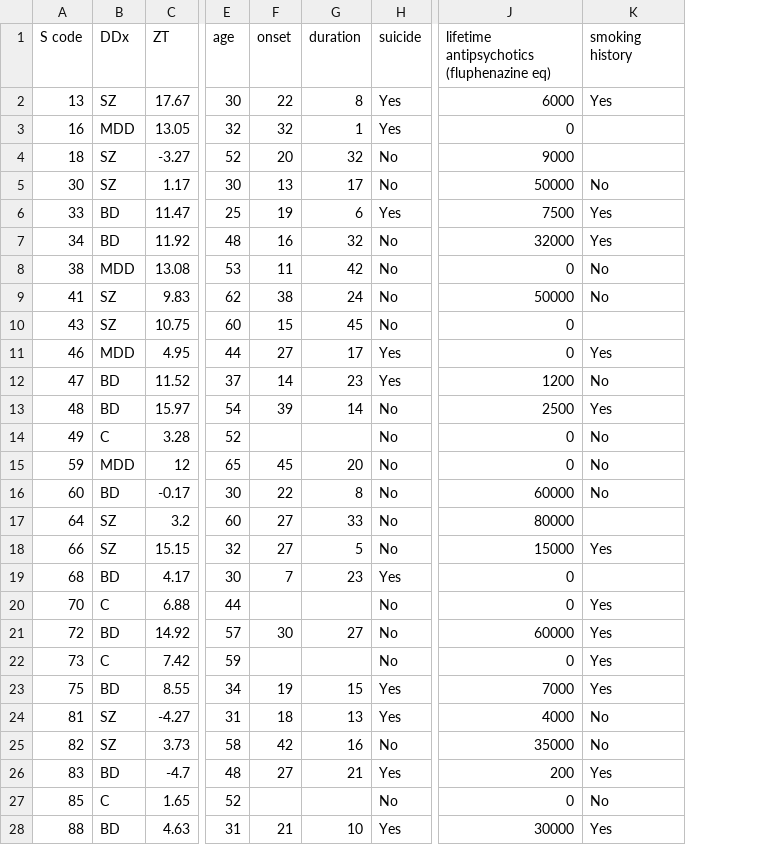
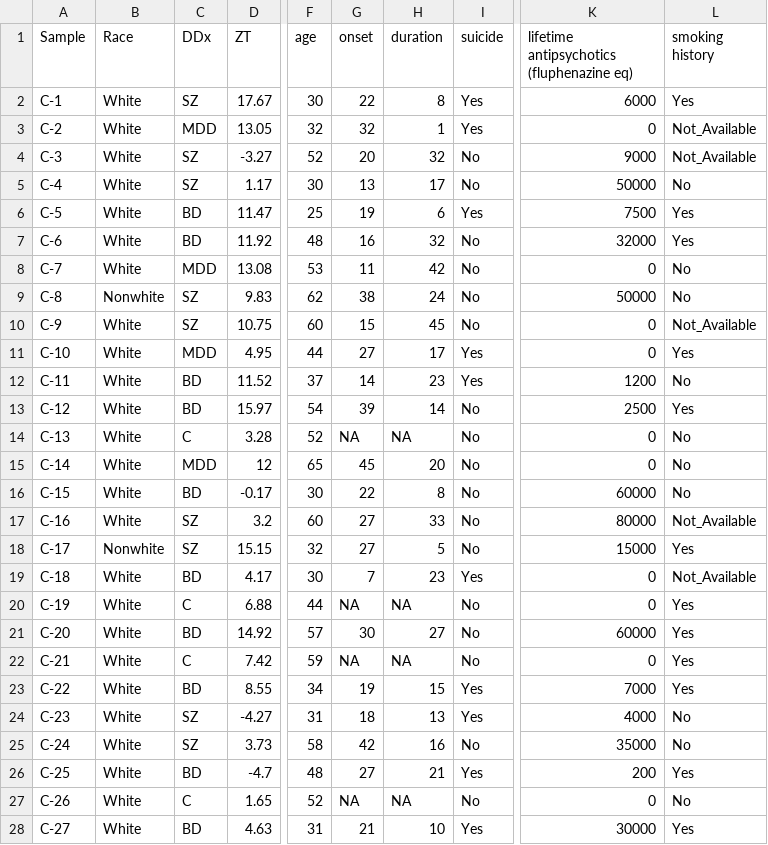
Before and after one commit to rela-v/project-1005-rewrite, a CSV file: Data/cohort_data.csv, drawn as a sheet; only a part is shown, gaps mark what is left out; removed rows and columns are numbered as before the commit, all else as after; the diff covers the shown part only; the diff names each change by its address in the sheet, - before the commit and + after, or states it on an @@ line.

```diff
--- a/Data/cohort_data.csv
+++ b/Data/cohort_data.csv
-column A (S code), rows 2-28: 13 | 16 | 18 | 30 | 33 | 34 | 38 | 41 | 43 | 46 | 47 | 48 | 49 | 59 | 60 | 64 | 66 | 68 | 70 | 72 | 73 | 75 | 81 | 82 | 83 | 85 | 88
+column A (Sample), rows 2-28: C-1 | C-2 | C-3 | C-4 | C-5 | C-6 | C-7 | C-8 | C-9 | C-10 | C-11 | C-12 | C-13 | C-14 | C-15 | C-16 | C-17 | C-18 | C-19 | C-20 | C-21 | C-22 | C-23 | C-24 | C-25 | C-26 | C-27
+column B (Race), rows 2-28: White | White | White | White | White | White | White | Nonwhite | White | White | White | White | White | White | White | White | Nonwhite | White | White | White | White | White | White | White | White | White | White
-L3:L4 (smoking history): (empty)
+L3:L4 (smoking history): Not_Available
-L10 (smoking history): (empty)
+L10 (smoking history): Not_Available
-G14 (onset): (empty)
+G14 (onset): NA
-H14 (duration): (empty)
+H14 (duration): NA
-L17 (smoking history): (empty)
+L17 (smoking history): Not_Available
-L19 (smoking history): (empty)
+L19 (smoking history): Not_Available
-G20 (onset): (empty)
+G20 (onset): NA
-H20 (duration): (empty)
+H20 (duration): NA
-G22 (onset): (empty)
+G22 (onset): NA
-H22 (duration): (empty)
+H22 (duration): NA
-G27 (onset): (empty)
+G27 (onset): NA
-H27 (duration): (empty)
+H27 (duration): NA
```
Also changed, not shown: 40 edited cells elsewhere in this file, Data/revised_cohort_data.csv, 9 other files.
